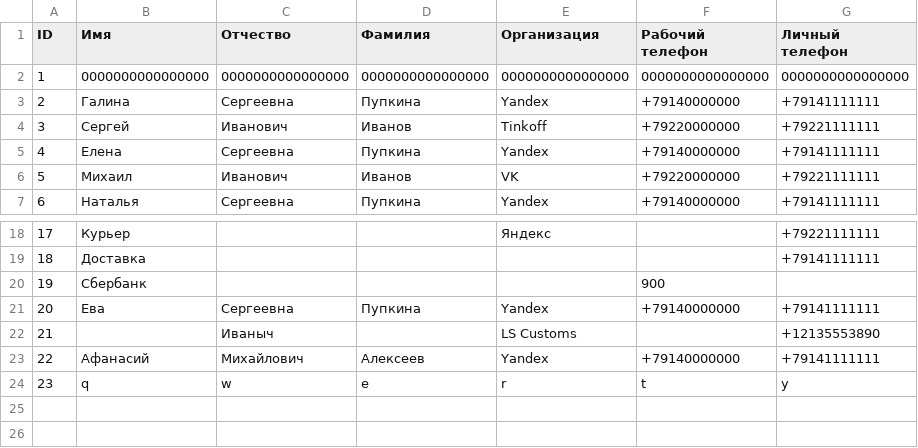
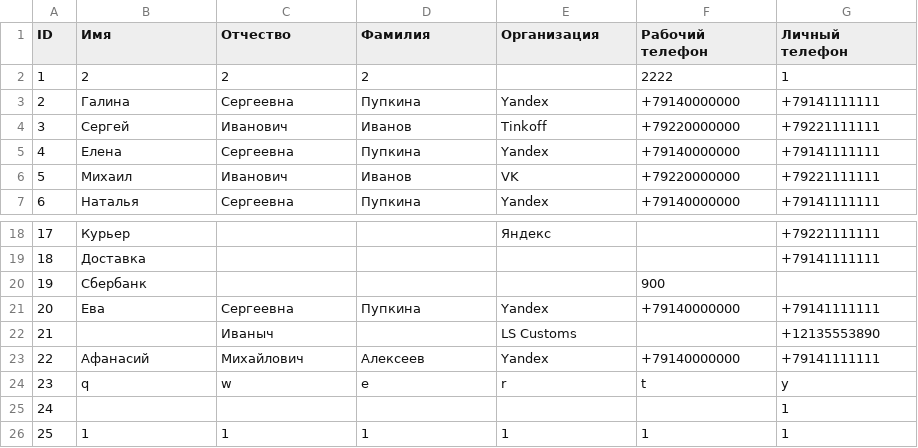
Before and after one commit to JustKappaMan/Phonebook-Interview-Task, a CSV file: phonebook.csv, drawn as a sheet; only a part is shown, gaps mark what is left out; removed rows and columns are numbered as before the commit, all else as after; the diff names each change by its address in the sheet, - before the commit and + after, or states it on an @@ line.

```diff
--- a/phonebook.csv
+++ b/phonebook.csv
-row 2: 1 | 0000000000000000 | 0000000000000000 | 0000000000000000 | 0000000000000000 | 0000000000000000 | 0000000000000000
+row 2: 1 | 2 | 2 | 2 |  | 2222 | 1
+row 25: 24 |  |  |  |  |  | 1
+row 26: 25 | 1 | 1 | 1 | 1 | 1 | 1
```
Also changed, not shown: 2 other files.
